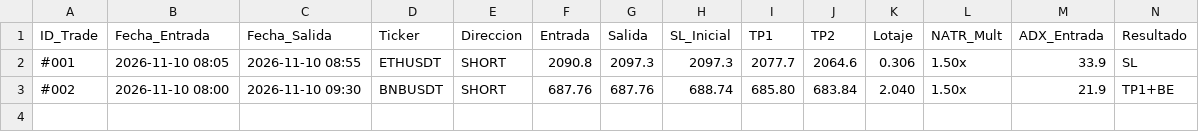
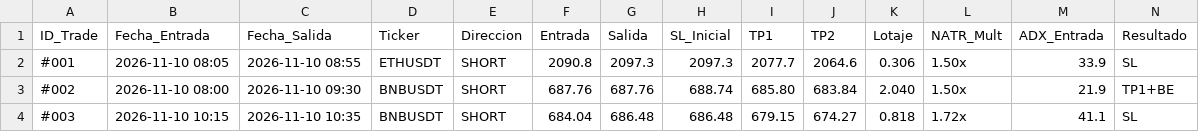
Before and after one commit to thedark029/dscalp-bot, a CSV file: bitacora_dscalp.csv, drawn as a sheet; only a part is shown; rows hold the shown columns only; the diff names each change by its address in the sheet, - before the commit and + after, or states it on an @@ line.

```diff
--- a/bitacora_dscalp.csv
+++ b/bitacora_dscalp.csv
+row 4: #003 | 2026-11-10 10:15 | 2026-11-10 10:35 | BNBUSDT | SHORT | 684.04 | 686.48 | 686.48 | 679.15 | 674.27 | 0.818 | 1.72x | 41.1 | SL
```
Also changed, not shown: 1 other file.
